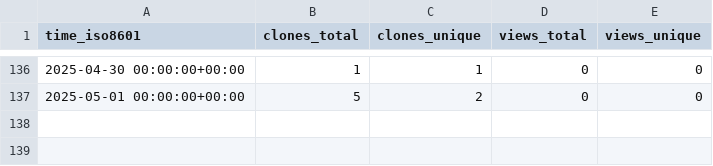
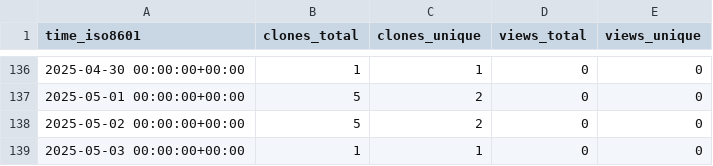
Before and after one commit to cubicleguy/ess_accl_ros2_driver, a CSV file: cubicleguy/ess_accl_ros2_driver/ghrs-data/views_clones_aggregate.csv, drawn as a sheet; only a part is shown, gaps mark what is left out.

```diff
--- a/cubicleguy/ess_accl_ros2_driver/ghrs-data/views_clones_aggregate.csv
+++ b/cubicleguy/ess_accl_ros2_driver/ghrs-data/views_clones_aggregate.csv
@@ -137 +137,3 @@ time_iso8601,clones_total,clones_unique,views_total,views_unique
 2025-05-01 00:00:00+00:00,5,2,0,0
+2025-05-02 00:00:00+00:00,5,2,0,0
+2025-05-03 00:00:00+00:00,1,1,0,0
```
Also changed, not shown: 1 other file.
